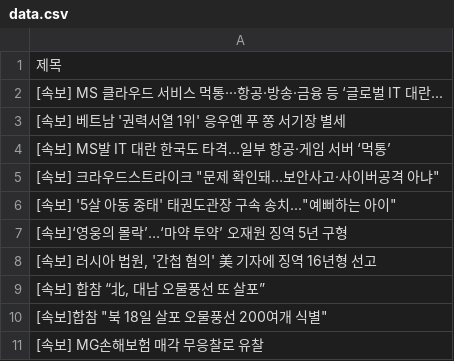
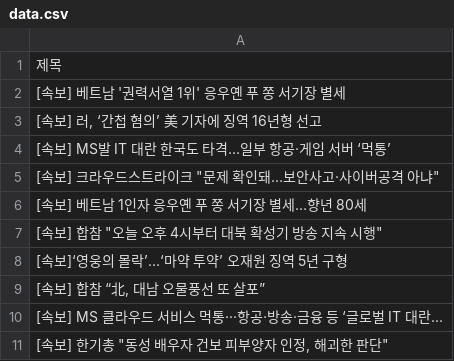
Before and after one commit to Jun02da/git_action_exam, a CSV file: data.csv, drawn as a sheet.

Commit message:
exam commit

```diff
--- a/data.csv
+++ b/data.csv
@@ -1,11 +1,11 @@
 제목
-[속보] MS 클라우드 서비스 먹통···항공·방송·금융 등 ‘글로벌 IT 대란...
 [속보] 베트남 '권력서열 1위' 응우옌 푸 쫑 서기장 별세
+"[속보] 러, ‘간첩 혐의’ 美 기자에 징역 16년형 선고"
 [속보] MS발 IT 대란 한국도 타격…일부 항공·게임 서버 ‘먹통’
 "[속보] 크라우드스트라이크 ""문제 확인돼…보안사고·사이버공격 아냐"""
-"[속보] '5살 아동 중태' 태권도관장 구속 송치...""예뻐하는 아이"""
+[속보] 베트남 1인자 응우옌 푸 쫑 서기장 별세…향년 80세
+"[속보] 합참 ""오늘 오후 4시부터 대북 확성기 방송 지속 시행"""
 [속보]‘영웅의 몰락’…‘마약 투약’ 오재원 징역 5년 구형
-"[속보] 러시아 법원, '간첩 혐의' 美 기자에 징역 16년형 선고"
 "[속보] 합참 “北, 대남 오물풍선 또 살포”"
-"[속보]합참 ""북 18일 살포 오물풍선 200여개 식별"""
-[속보] MG손해보험 매각 무응찰로 유찰
+[속보] MS 클라우드 서비스 먹통···항공·방송·금융 등 ‘글로벌 IT 대란...
+"[속보] 한기총 ""동성 배우자 건보 피부양자 인정, 해괴한 판단"""
```
